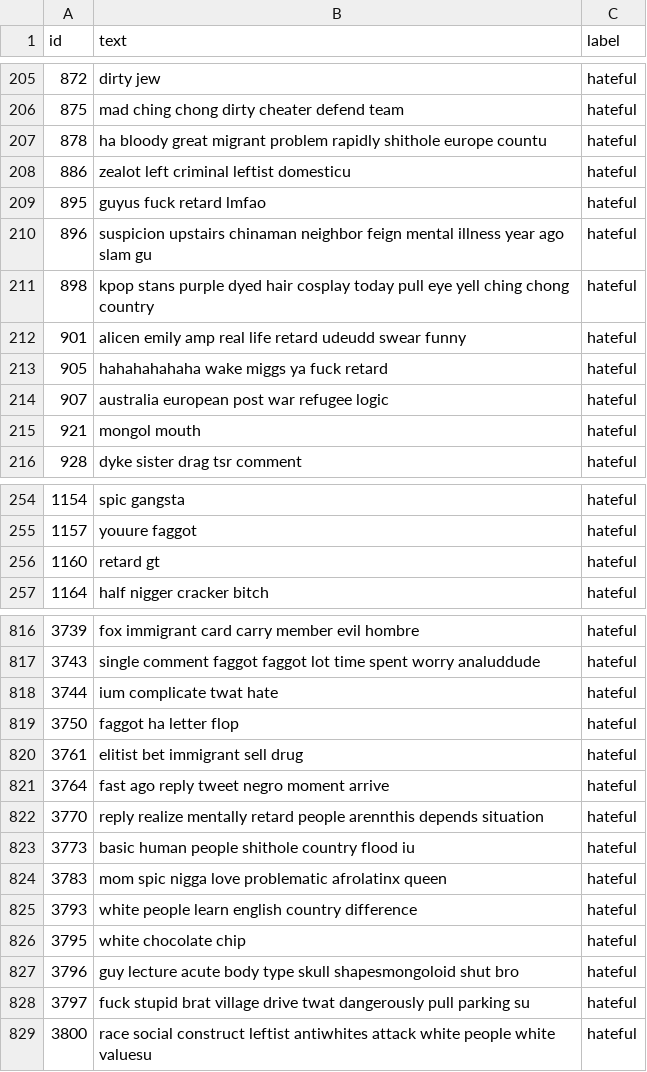
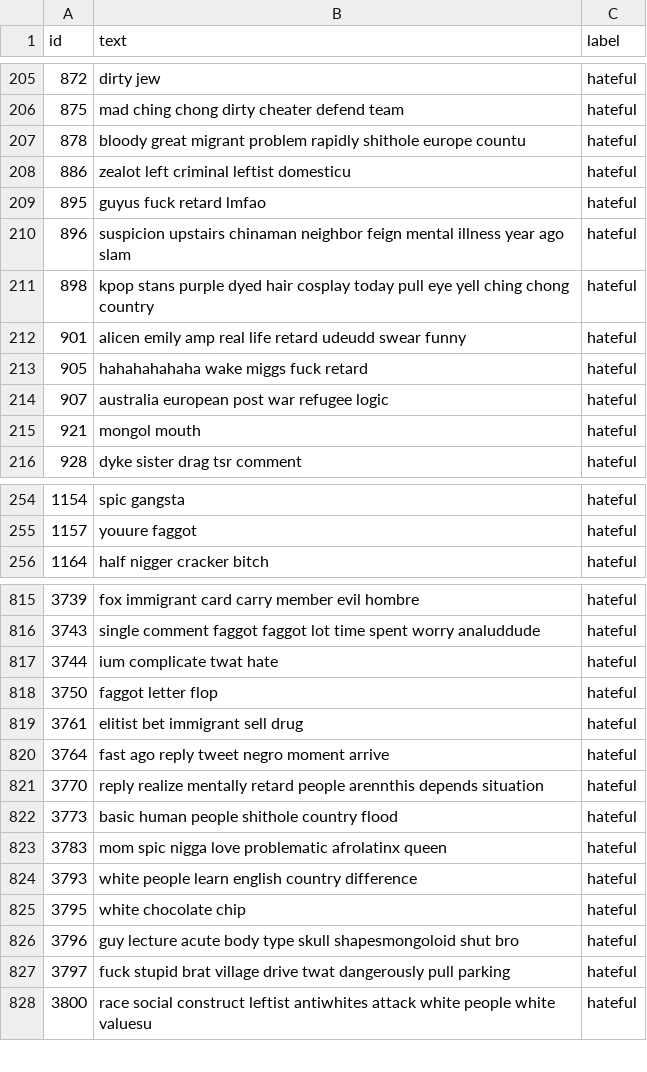
Before and after one commit to emrebinnaz/hate-speech-spreaders, a CSV file: Files/DatasetWithoutTweetId2.csv, drawn as a sheet; only a part is shown, gaps mark what is left out; the diff covers the shown part only.

```diff
--- a/Files/DatasetWithoutTweetId2.csv
+++ b/Files/DatasetWithoutTweetId2.csv
@@ -206,9 +206,9 @@ id,text,label
 875,mad ching chong dirty cheater defend team,hateful
-878,ha bloody great migrant problem rapidly shithole europe countu,hateful
+878,bloody great migrant problem rapidly shithole europe countu,hateful
 886,zealot left criminal leftist domesticu,hateful
 895,guyus fuck retard lmfao,hateful
-896,suspicion upstairs chinaman neighbor feign mental illness year ago slam gu,hateful
+896,suspicion upstairs chinaman neighbor feign mental illness year ago slam,hateful
 898,kpop stans purple dyed hair cosplay today pull eye yell ching chong country,hateful
 901,alicen emily amp real life retard udeudd swear funny,hateful
-905,hahahahahaha wake miggs ya fuck retard,hateful
+905,hahahahahaha wake miggs fuck retard,hateful
 907,australia european post war refugee logic,hateful
@@ -255,3 +255,2 @@ id,text,label
 1157,youure faggot,hateful
-1160,retard gt,hateful
 1164,half nigger cracker bitch,hateful
@@ -818,3 +817,3 @@ id,text,label
 3744,ium complicate twat hate,hateful
-3750,faggot ha letter flop,hateful
+3750,faggot letter flop,hateful
 3761,elitist bet immigrant sell drug,hateful
@@ -822,3 +821,3 @@ id,text,label
 3770,reply realize mentally retard people arennthis depends situation,hateful
-3773,basic human people shithole country flood iu,hateful
+3773,basic human people shithole country flood,hateful
 3783,mom spic nigga love problematic afrolatinx queen,hateful
@@ -827,3 +826,3 @@ id,text,label
 3796,guy lecture acute body type skull shapesmongoloid shut bro,hateful
-3797,fuck stupid brat village drive twat dangerously pull parking su,hateful
+3797,fuck stupid brat village drive twat dangerously pull parking,hateful
 3800,race social construct leftist antiwhites attack white people white valuesu,hateful
```
Also changed, not shown: 76 edited cells elsewhere in this file, Files/ContentOfTweets.csv, Files/DatasetWithTweetIdFromTweetAccess.csv, 8 other files.
